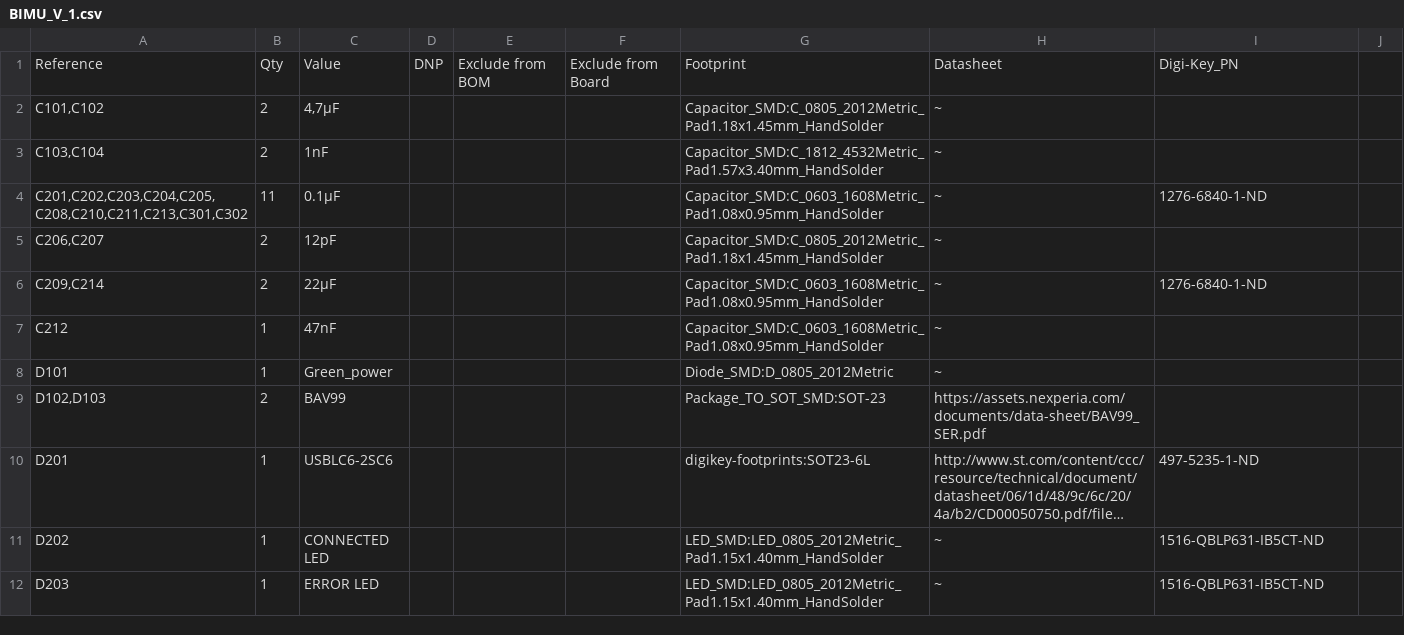
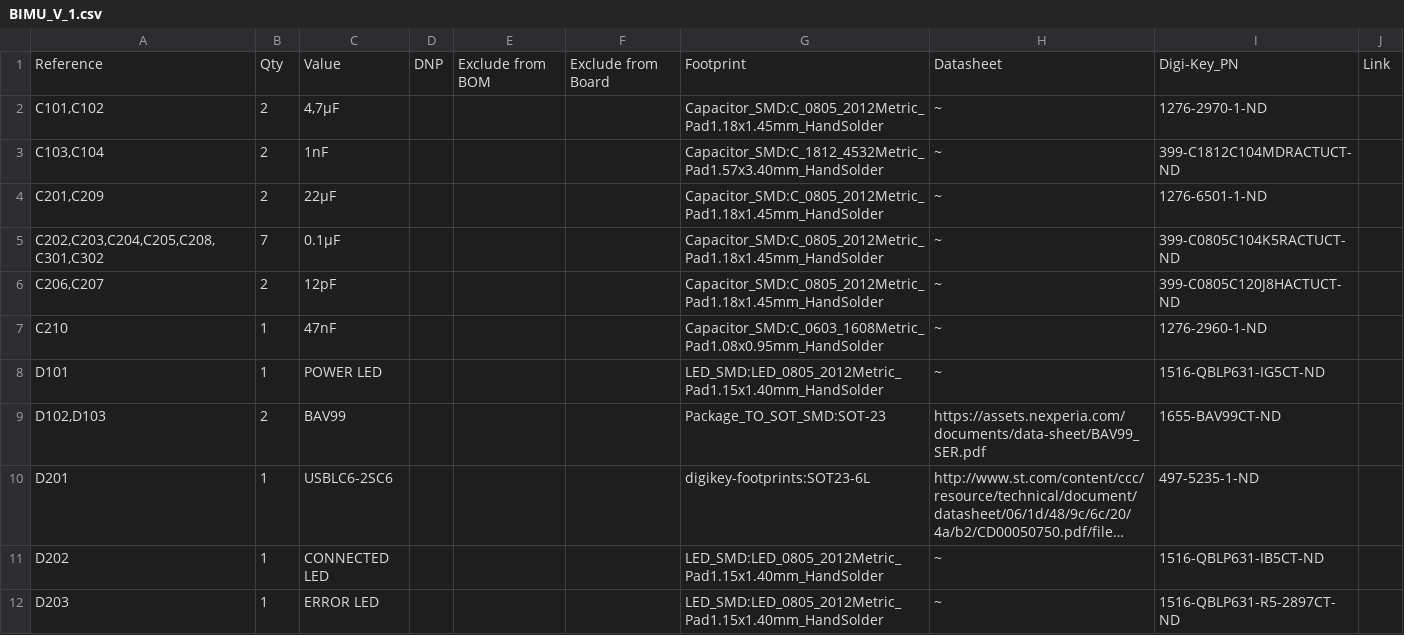
Before and after one commit to robotique-udes/Exo_Electric, a CSV file: ACE 2027/BIMU_V1_0/BIMU_V_1.csv, drawn as a sheet; only a part is shown; long unchanged cells end in …; removed rows and columns are numbered as before the commit, all else as after; the diff covers the shown part only; the diff names each change by its address in the sheet, - before the commit and + after, or states it on an @@ line.

```diff
--- a/ACE 2027/BIMU_V1_0/BIMU_V_1.csv
+++ b/ACE 2027/BIMU_V1_0/BIMU_V_1.csv
-J1: (empty)
+J1: Link
-I2: (empty)
+I2: 1276-2970-1-ND
-I3: (empty)
+I3: 399-C1812C104MDRACTUCT-ND
+row 4: C201,C209 | 2 | 22μF |  |  |  | Capacitor_SMD:C_0805_2012Metric_Pad1.18x1.45mm_HandSolder | ~ | 1276-6501-1-ND
-A5: C201,C202,C203,C204,C205,C208,C210,C211,C213,C301,C302
+A5: C202,C203,C204,C205,C208,C301,C302
-B5: 11
+B5: 7
-G5: Capacitor_SMD:C_0603_1608Metric_Pad1.08x0.95mm_HandSolder
+G5: Capacitor_SMD:C_0805_2012Metric_Pad1.18x1.45mm_HandSolder
-I5: 1276-6840-1-ND
+I5: 399-C0805C104K5RACTUCT-ND
-I6: (empty)
+I6: 399-C0805C120J8HACTUCT-ND
-row 6: C209,C214 | 2 | 22μF |  |  |  | Capacitor_SMD:C_0603_1608Metric_Pad1.08x0.95mm_HandSolder | ~ | 1276-6840-1-ND
-A7: C212
+A7: C210
-I7: (empty)
+I7: 1276-2960-1-ND
-C8: Green_power
+C8: POWER LED
-G8: Diode_SMD:D_0805_2012Metric
+G8: LED_SMD:LED_0805_2012Metric_Pad1.15x1.40mm_HandSolder
-I8: (empty)
+I8: 1516-QBLP631-IG5CT-ND
-I9: (empty)
+I9: 1655-BAV99CT-ND
-I12: 1516-QBLP631-IB5CT-ND
+I12: 1516-QBLP631-R5-2897CT-ND
```
Also changed, not shown: 4 removed rows and 29 edited cells elsewhere in this file, 9 other files.
